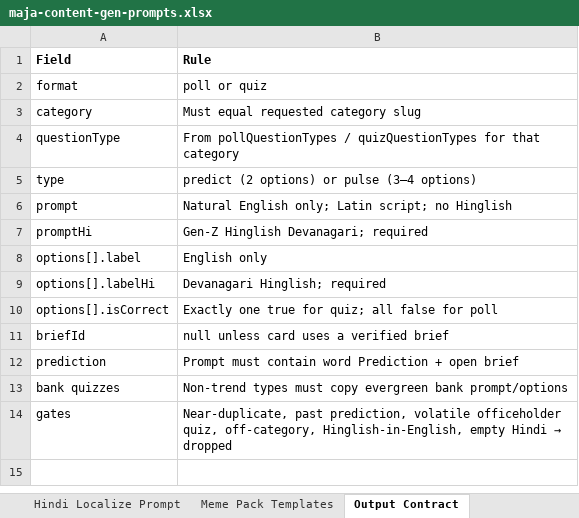
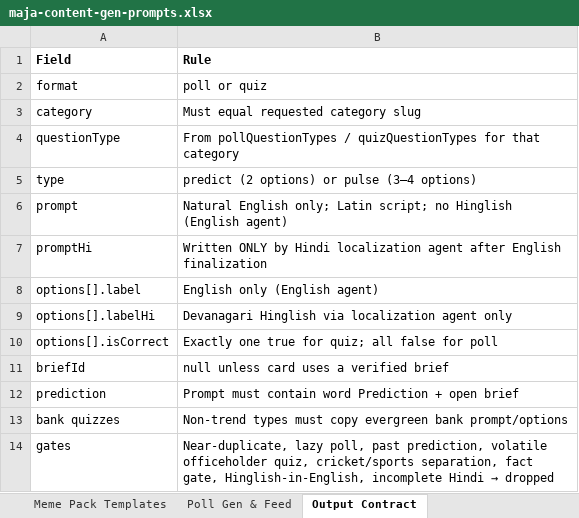
Before and after one commit to BlackPrince2607/Playbyte, an Excel workbook: docs/content/maja-content-gen-prompts.xlsx, sheet Output Contract, drawn as a sheet; values as stored, in another font and other column widths than the file's, no borders; the diff names each change by its address in the sheet, - before the commit and + after, or states it on an @@ line.

```diff
--- a/docs/content/maja-content-gen-prompts.xlsx (sheet Output Contract)
+++ b/docs/content/maja-content-gen-prompts.xlsx (sheet Output Contract)
+sheet tab: Poll Gen & Feed
-B6 (Rule): …no Hinglish
+B6 (Rule): …no Hinglish (English agent)
-B7 (Rule): Gen-Z Hinglish Devanagari; required
+B7 (Rule): Written ONLY by Hindi localization agent after English finalization
-B8 (Rule): English only
+B8 (Rule): English only (English agent)
-B9 (Rule): Devanagari Hinglish; required
+B9 (Rule): Devanagari Hinglish via localization agent only
-B14 (Rule): Near-duplicate, past prediction, volatile officeholder quiz, off-category, Hinglish-in-English, empty Hindi →…
+B14 (Rule): Near-duplicate, lazy poll, past prediction, volatile officeholder quiz, cricket/sports separation, fact gate, Hinglish-in-English, incomplete Hindi →…
```
Also changed, not shown: sheet Shared Rules, sheet Voice Examples, sheet User Payload Schema, sheet Hindi Localize Prompt, sheet Category Scope Rules, sheet Agent System Prompt, 3 more sheets, 24 other files.
